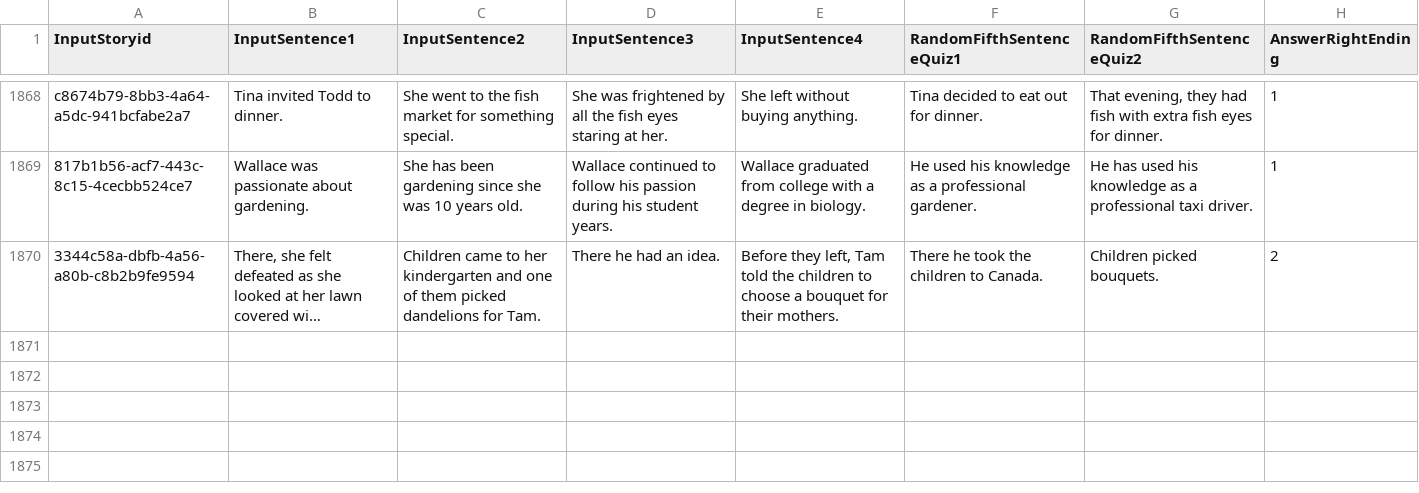
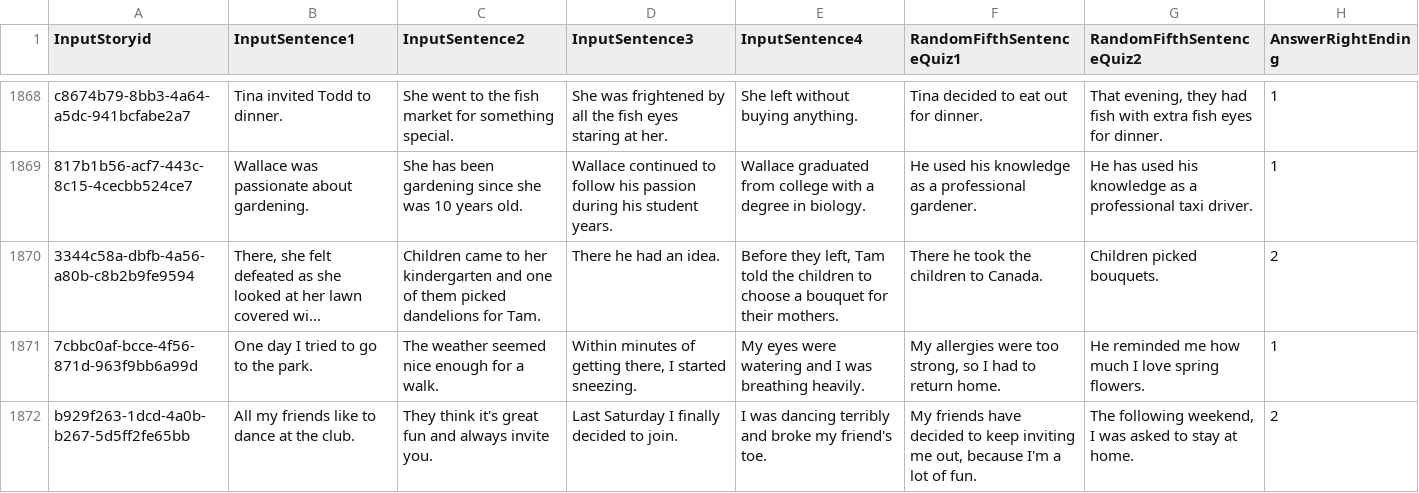
Before and after one commit to JohannesEschbach/BERT_ROC, a CSV file: paraphrasing/data/cloze_test.sl-SL_en-GB.csv, drawn as a sheet; only a part is shown, gaps mark what is left out; long unchanged cells end in …; the diff names each change by its address in the sheet, - before the commit and + after, or states it on an @@ line.

```diff
--- a/paraphrasing/data/cloze_test.sl-SL_en-GB.csv
+++ b/paraphrasing/data/cloze_test.sl-SL_en-GB.csv
+row 1871: 7cbbc0af-bcce-4f56-871d-963f9bb6a99d | One day I tried to go to the park. | The weather seemed nice enough for a walk. | Within minutes of getting there, I started sneezing. | My eyes were watering and I was breathing heavily. | My allergies were too strong, so I had to return home. | He reminded me how much I love spring flowers. | 1
+row 1872: b929f263-1dcd-4a0b-b267-5d5ff2fe65bb | All my friends like to dance at the club. | They think it's great fun and always invite you. | Last Saturday I finally decided to join. | I was dancing terribly and broke my friend's toe. | My friends have decided to keep inviting me out, because I'm a lot of fun. | The following weekend, I was asked to stay at home. | 2
```
Also changed, not shown: paraphrasing/data/cloze_test.cs-CS.csv, paraphrasing/data/cloze_test.cs-CS_en-GB.csv, 41 other files.
